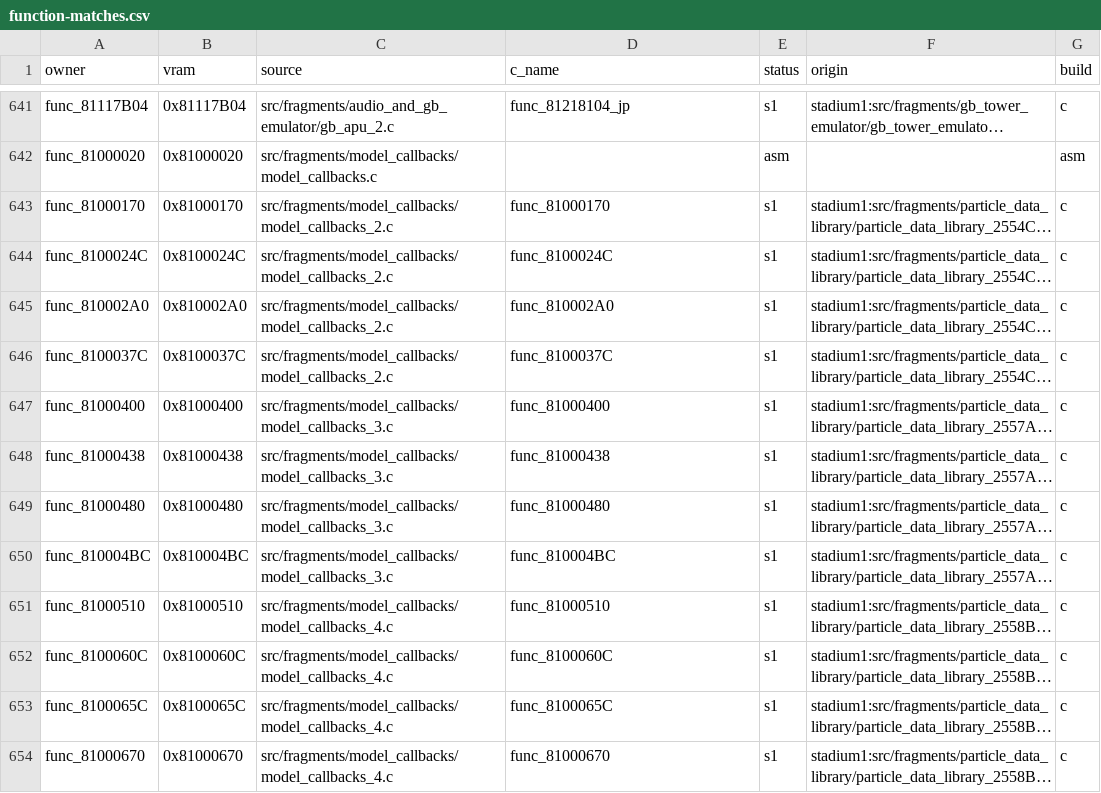
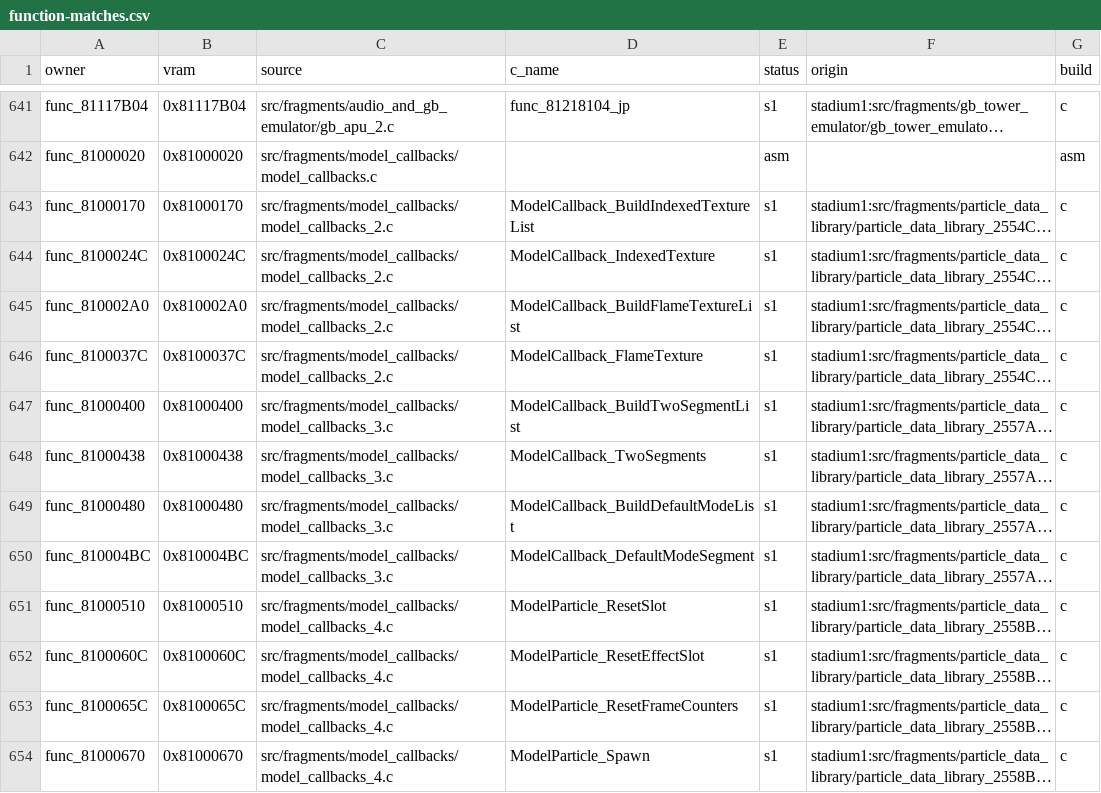
Before and after one commit to team-hippodrome/pokestadium0, a CSV file: docs/function-matches.csv, drawn as a sheet; only a part is shown, gaps mark what is left out; long unchanged cells end in …; the diff covers the shown part only; the diff names each change by its address in the sheet, - before the commit and + after, or states it on an @@ line.

```diff
--- a/docs/function-matches.csv
+++ b/docs/function-matches.csv
-D643 (c_name): func_81000170
+D643 (c_name): ModelCallback_BuildIndexedTextureList
-D644 (c_name): func_8100024C
+D644 (c_name): ModelCallback_IndexedTexture
-D645 (c_name): func_810002A0
+D645 (c_name): ModelCallback_BuildFlameTextureList
-D646 (c_name): func_8100037C
+D646 (c_name): ModelCallback_FlameTexture
-D647 (c_name): func_81000400
+D647 (c_name): ModelCallback_BuildTwoSegmentList
-D648 (c_name): func_81000438
+D648 (c_name): ModelCallback_TwoSegments
-D649 (c_name): func_81000480
+D649 (c_name): ModelCallback_BuildDefaultModeList
-D650 (c_name): func_810004BC
+D650 (c_name): ModelCallback_DefaultModeSegment
-D651 (c_name): func_81000510
+D651 (c_name): ModelParticle_ResetSlot
-D652 (c_name): func_8100060C
+D652 (c_name): ModelParticle_ResetEffectSlot
-D653 (c_name): func_8100065C
+D653 (c_name): ModelParticle_ResetFrameCounters
-D654 (c_name): func_81000670
+D654 (c_name): ModelParticle_Spawn
```
Also changed, not shown: 11 edited cells elsewhere in this file, 10 other files.
